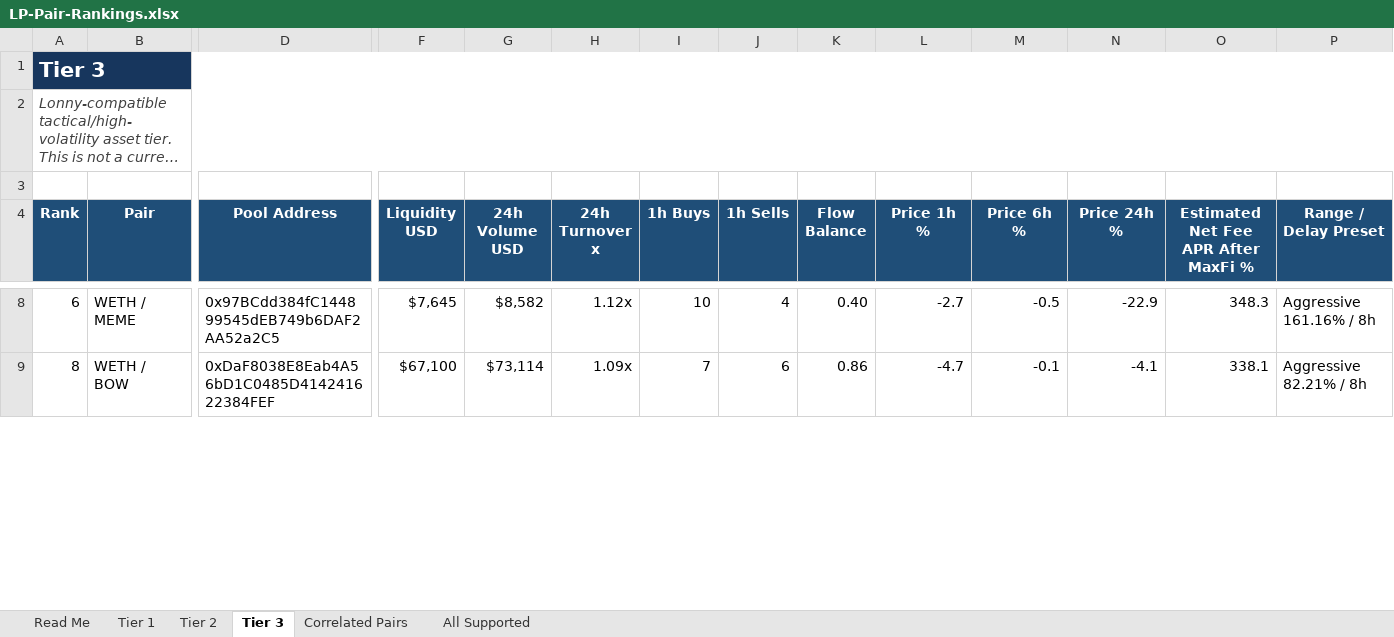
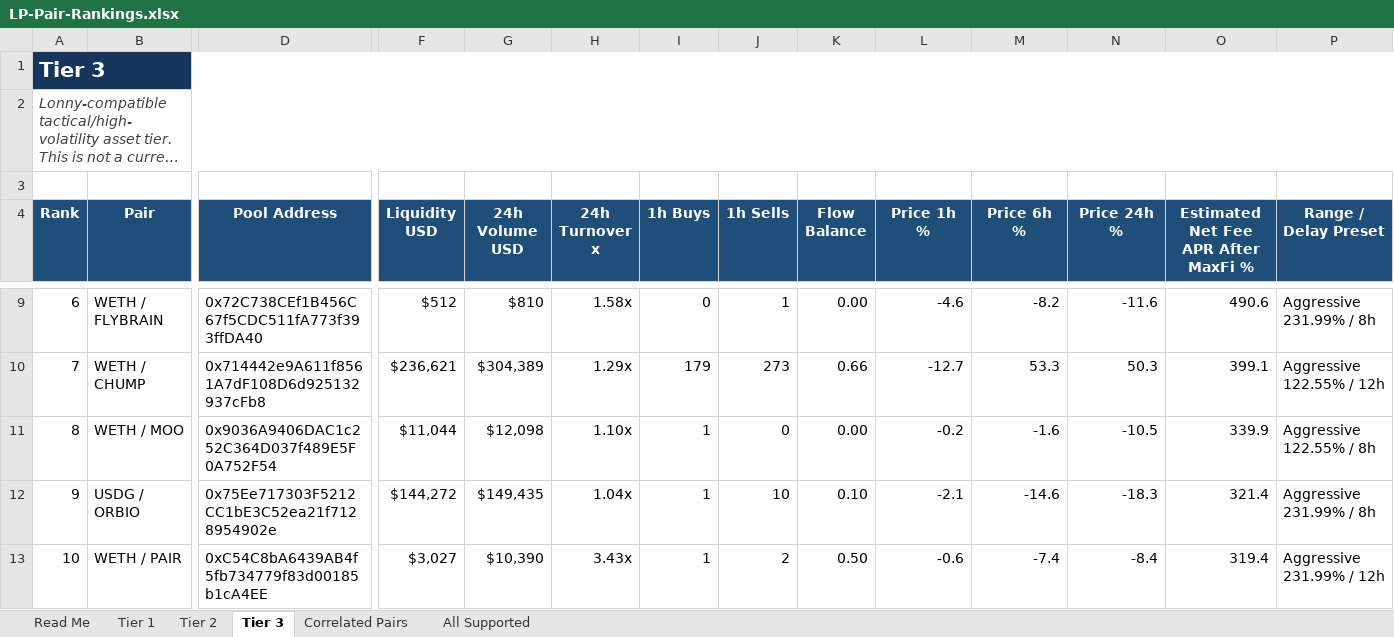
Before and after one commit to rygeneral/lp-pair-rankings, an Excel workbook: LP-Pair-Rankings.xlsx, sheet Tier 3, drawn as a sheet; only a part is shown, gaps mark what is left out; long unchanged cells end in …; values as stored, in another font and other column widths than the file's, no borders; conditional formats and table styles not drawn; addresses are those after the commit; rows hold the shown columns only; the diff covers the shown part only; the diff names each change by its address in the sheet, - before the commit and + after, or states it on an @@ line.

Commit message:
chore: refresh LP pair rankings workbook

```diff
--- a/LP-Pair-Rankings.xlsx (sheet Tier 3)
+++ b/LP-Pair-Rankings.xlsx (sheet Tier 3)
-B9 (Pair): WETH / MEME
+B9 (Pair): WETH / FLYBRAIN
-D9 (Pool Address): 0x97BCdd384fC144899545dEB749b6DAF2AA52a2C5
+D9 (Pool Address): 0x72C738CEf1B456C67f5CDC511fA773f393ffDA40
-F9 (Liquidity USD): $7,645
+F9 (Liquidity USD): $512
-G9 (24h Volume USD): $8,582
+G9 (24h Volume USD): $810
-H9 (24h Turnover x): 1.12x
+H9 (24h Turnover x): 1.58x
-I9 (1h Buys): 10
+I9 (1h Buys): 0
-J9 (1h Sells): 4
+J9 (1h Sells): 1
-K9 (Flow Balance): 0.40
+K9 (Flow Balance): 0.00
-L9 (Price 1h %): -2.7
+L9 (Price 1h %): -4.6
-M9 (Price 6h %): -0.5
+M9 (Price 6h %): -8.2
-N9 (Price 24h %): -22.9
+N9 (Price 24h %): -11.6
-O9: 348.3
+O9: 490.6
-P9 (Range / Delay Preset): Aggressive 161.16% / 8h
+P9 (Range / Delay Preset): Aggressive 231.99% / 8h
+row 10: 7 | WETH / CHUMP | 0x714442e9A611f8561A7dF108D6d925132937cFb8 | $236,621 | $304,389 | 1.29x | 179 | 273 | 0.66 | -12.7 | 53.3 | 50.3 | 399.1 | Aggressive 122.55% / 12h
-B11 (Pair): WETH / BOW
+B11 (Pair): WETH / MOO
-D11 (Pool Address): 0xDaF8038E8Eab4A56bD1C0485D414241622384FEF
+D11 (Pool Address): 0x9036A9406DAC1c252C364D037f489E5F0A752F54
-F11 (Liquidity USD): $67,100
+F11 (Liquidity USD): $11,044
-G11 (24h Volume USD): $73,114
+G11 (24h Volume USD): $12,098
-H11 (24h Turnover x): 1.09x
+H11 (24h Turnover x): 1.10x
-I11 (1h Buys): 7
+I11 (1h Buys): 1
-J11 (1h Sells): 6
+J11 (1h Sells): 0
-K11 (Flow Balance): 0.86
+K11 (Flow Balance): 0.00
-L11 (Price 1h %): -4.7
+L11 (Price 1h %): -0.2
-M11 (Price 6h %): -0.1
+M11 (Price 6h %): -1.6
-N11 (Price 24h %): -4.1
+N11 (Price 24h %): -10.5
-O11: 338.1
+O11: 339.9
-P11 (Range / Delay Preset): Aggressive 82.21% / 8h
+P11 (Range / Delay Preset): Aggressive 122.55% / 8h
+row 12: 9 | USDG / ORBIO | 0x75Ee717303F5212CC1bE3C52ea21f7128954902e | $144,272 | $149,435 | 1.04x | 1 | 10 | 0.10 | -2.1 | -14.6 | -18.3 | 321.4 | Aggressive 231.99% / 8h
+row 13: 10 | WETH / PAIR | 0xC54C8bA6439AB4f5fb734779f83d00185b1cA4EE | $3,027 | $10,390 | 3.43x | 1 | 2 | 0.50 | -0.6 | -7.4 | -8.4 | 319.4 | Aggressive 231.99% / 12h
```
Also changed, not shown: 26 added rows, 28 removed rows and 512 edited cells elsewhere in this sheet, sheet All Supported, sheet Tier 2, sheet Tier 1, sheet Correlated Pairs, 1 other file.
